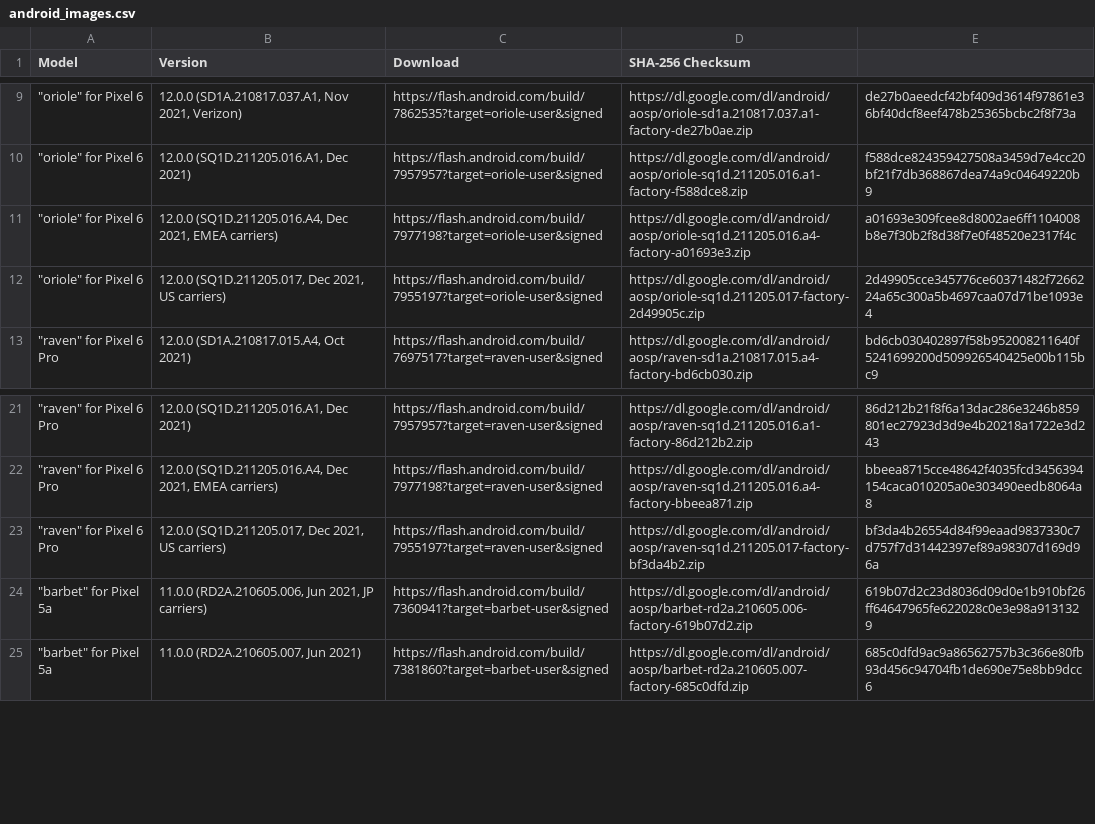
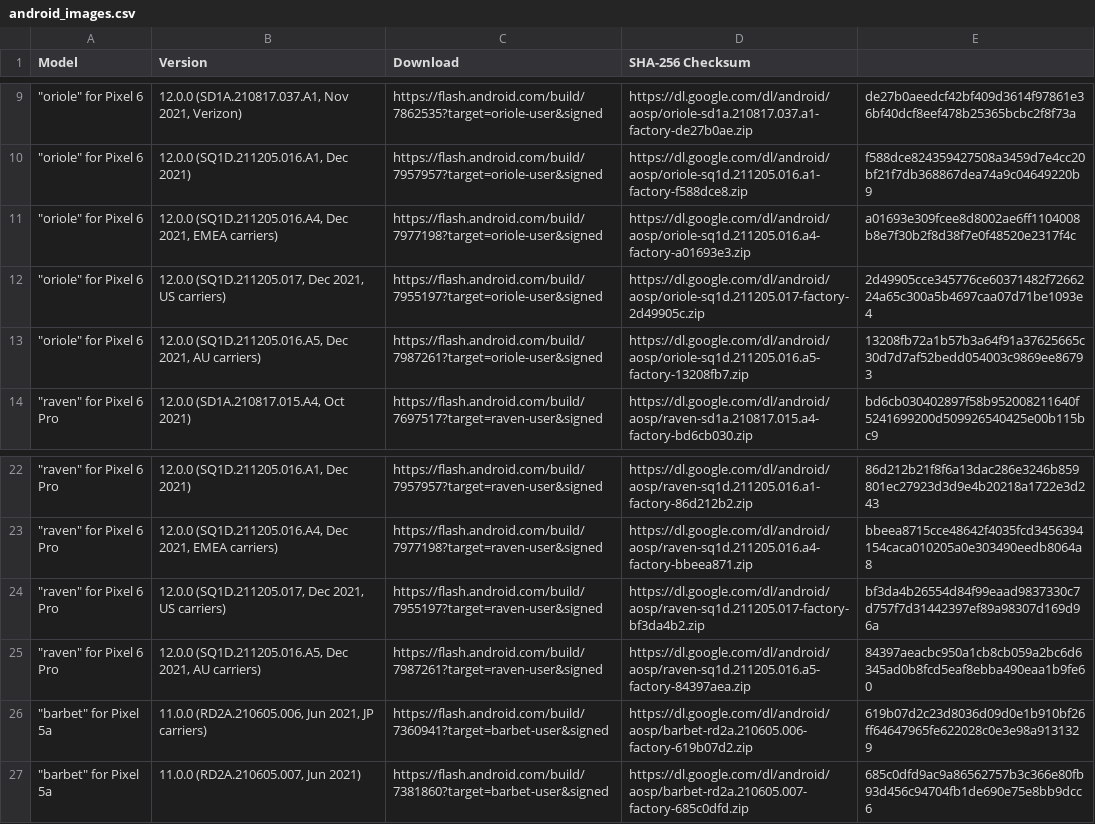
Before and after one commit to wuxianlin/get_android_data, a CSV file: data/android_images.csv, drawn as a sheet; only a part is shown, gaps mark what is left out.

```diff
--- a/data/android_images.csv
+++ b/data/android_images.csv
@@ -12,2 +12,3 @@ Model,Version,Download,SHA-256 Checksum
 """oriole"" for Pixel 6","12.0.0 (SQ1D.211205.017, Dec 2021, US carriers)",https://flash.android.com/build/7955197?target=oriole-user&signed,https://dl.google.com/dl/android/aosp/oriole-sq1d.211205.017-factory-2d49905c.zip,2d49905cce345776ce60371482f7266224a65c300a5b4697caa07d71be1093e4
+"""oriole"" for Pixel 6","12.0.0 (SQ1D.211205.016.A5, Dec 2021, AU carriers)",https://flash.android.com/build/7987261?target=oriole-user&signed,https://dl.google.com/dl/android/aosp/oriole-sq1d.211205.016.a5-factory-13208fb7.zip,13208fb72a1b57b3a64f91a37625665c30d7d7af52bedd054003c9869ee86793
 """raven"" for Pixel 6 Pro","12.0.0 (SD1A.210817.015.A4, Oct 2021)",https://flash.android.com/build/7697517?target=raven-user&signed,https://dl.google.com/dl/android/aosp/raven-sd1a.210817.015.a4-factory-bd6cb030.zip,bd6cb030402897f58b952008211640f5241699200d509926540425e00b115bc9
@@ -23,2 +24,3 @@ Model,Version,Download,SHA-256 Checksum
 """raven"" for Pixel 6 Pro","12.0.0 (SQ1D.211205.017, Dec 2021, US carriers)",https://flash.android.com/build/7955197?target=raven-user&signed,https://dl.google.com/dl/android/aosp/raven-sq1d.211205.017-factory-bf3da4b2.zip,bf3da4b26554d84f99eaad9837330c7d757f7d31442397ef89a98307d169d96a
+"""raven"" for Pixel 6 Pro","12.0.0 (SQ1D.211205.016.A5, Dec 2021, AU carriers)",https://flash.android.com/build/7987261?target=raven-user&signed,https://dl.google.com/dl/android/aosp/raven-sq1d.211205.016.a5-factory-84397aea.zip,84397aeacbc950a1cb8cb059a2bc6d6345ad0b8fcd5eaf8ebba490eaa1b9fe60
 """barbet"" for Pixel 5a","11.0.0 (RD2A.210605.006, Jun 2021, JP carriers)",https://flash.android.com/build/7360941?target=barbet-user&signed,https://dl.google.com/dl/android/aosp/barbet-rd2a.210605.006-factory-619b07d2.zip,619b07d2c23d8036d09d0e1b910bf26ff64647965fe622028c0e3e98a9131329
```
Also changed, not shown: data/android_ota_images.csv, data/miui_global_rom.csv.
